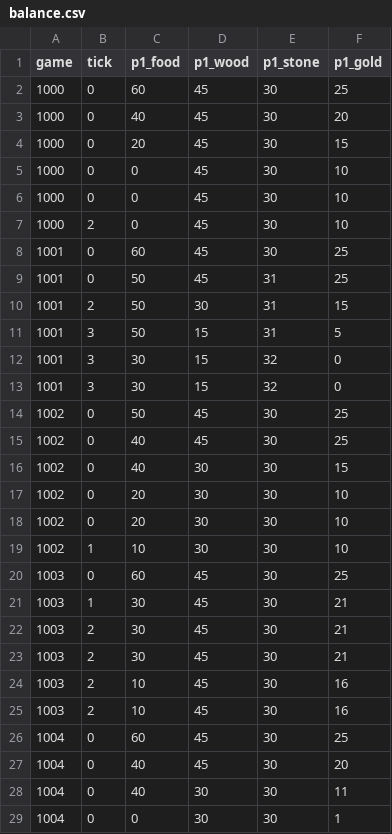
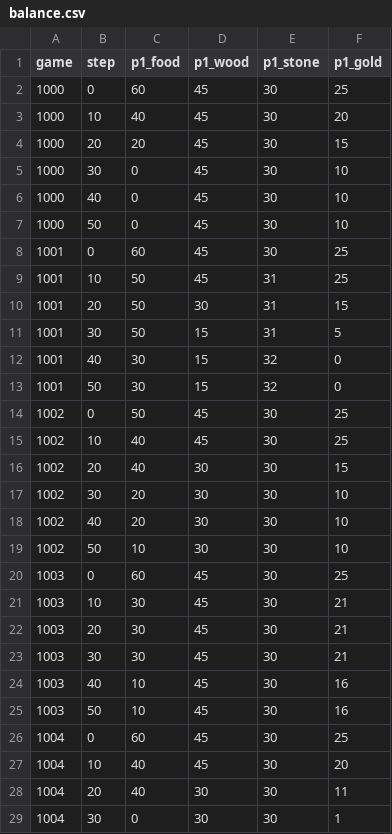
Before and after one commit to rpolicarpo100/AI-WARLORDS, a CSV file: sim/balance.csv, drawn as a sheet; only a part is shown; the diff covers the shown part only.

Commit message:
PROMPTS redesign VERIFIED (1224/1224, 100x4): ticks die, per-player prompt budget lives
Out-of-band (D-022, pre-M029, no renumbering). Every applied dispatch spends 1 of the caller budget (default 10); rejected free; dry callers blocked with pinned reason; all-dry = draw prompts-exhausted. Tick removed from WorldState/envelope/verdict/perception/timeline/sim/pages; completion universal post-handler with owner-only queues; buildTime counts the enqueueing dispatch. Seal re-locked with old-vs-new proof (docs/modules/PROMPTS.md section 6). Bundle 46124 chars md5 5304eb0877590acfa0b6405a3687c020; sim 1200/500/0.

```diff
--- a/sim/balance.csv
+++ b/sim/balance.csv
@@ -1,29 +1,29 @@
-game,tick,p1_food,p1_wood,p1_stone,p1_gold
+game,step,p1_food,p1_wood,p1_stone,p1_gold
 1000,0,60,45,30,25
-1000,0,40,45,30,20
-1000,0,20,45,30,15
-1000,0,0,45,30,10
-1000,0,0,45,30,10
-1000,2,0,45,30,10
+1000,10,40,45,30,20
+1000,20,20,45,30,15
+1000,30,0,45,30,10
+1000,40,0,45,30,10
+1000,50,0,45,30,10
 1001,0,60,45,30,25
-1001,0,50,45,31,25
-1001,2,50,30,31,15
-1001,3,50,15,31,5
-1001,3,30,15,32,0
-1001,3,30,15,32,0
+1001,10,50,45,31,25
+1001,20,50,30,31,15
+1001,30,50,15,31,5
+1001,40,30,15,32,0
+1001,50,30,15,32,0
 1002,0,50,45,30,25
-1002,0,40,45,30,25
-1002,0,40,30,30,15
-1002,0,20,30,30,10
-1002,0,20,30,30,10
-1002,1,10,30,30,10
+1002,10,40,45,30,25
+1002,20,40,30,30,15
+1002,30,20,30,30,10
+1002,40,20,30,30,10
+1002,50,10,30,30,10
 1003,0,60,45,30,25
-1003,1,30,45,30,21
-1003,2,30,45,30,21
-1003,2,30,45,30,21
-1003,2,10,45,30,16
-1003,2,10,45,30,16
+1003,10,30,45,30,21
+1003,20,30,45,30,21
+1003,30,30,45,30,21
+1003,40,10,45,30,16
+1003,50,10,45,30,16
 1004,0,60,45,30,25
-1004,0,40,45,30,20
-1004,0,40,30,30,11
-1004,0,0,30,30,1
+1004,10,40,45,30,20
+1004,20,40,30,30,11
+1004,30,0,30,30,1
```
Also changed, not shown: 79 edited cells elsewhere in this file, 37 other files.
